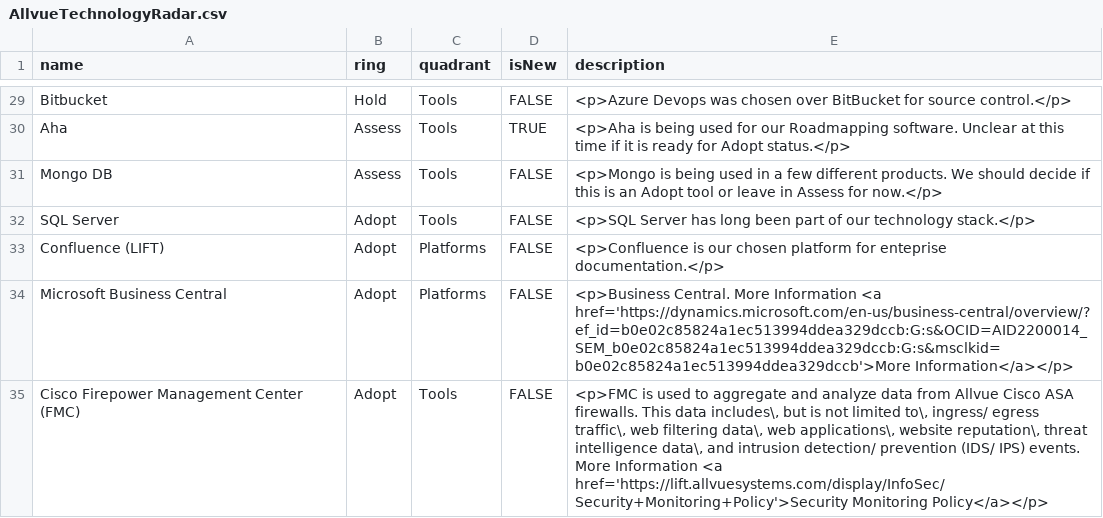
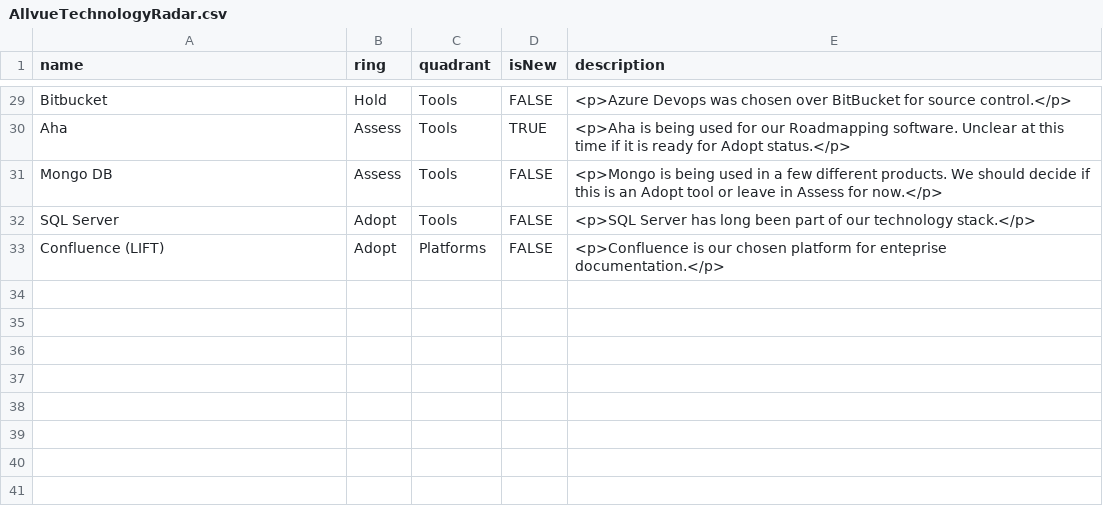
Before and after one commit to RonKewish36/build-your-own-radar, a CSV file: AllvueTechnologyRadar.csv, drawn as a sheet; only a part is shown, gaps mark what is left out.

Commit message:
Update AllvueTechnologyRadar.csv

```diff
--- a/AllvueTechnologyRadar.csv
+++ b/AllvueTechnologyRadar.csv
@@ -33,3 +33 @@ SQL Server,Adopt,Tools,FALSE,"<p>SQL Server has long been part of our technology
 Confluence (LIFT),Adopt,Platforms,FALSE,"<p>Confluence is our chosen platform for enteprise documentation.</p>"
-Microsoft Business Central,Adopt,Platforms,FALSE,"<p>Business Central. More Information <a href='https://dynamics.microsoft.com/en-us/business-central/overview/?ef_id=b0e02c85824a1ec513994ddea329dccb:G:s&OCID=AID2200014_SEM_b0e02c85824a1ec513994ddea329dccb:G:s&msclkid=b0e02c85824a1ec513994ddea329dccb'>More Information</a></p>"
-Cisco Firepower Management Center (FMC),Adopt,Tools,FALSE,"<p>FMC is used to aggregate and analyze data from Allvue Cisco ASA firewalls.  This data includes\, but is not limited to\, ingress/ egress traffic\, web filtering data\, web applications\, website reputation\, threat intelligence data\, and intrusion detection/ prevention (IDS/ IPS) events. More Information <a href='https://lift.allvuesystems.com/display/InfoSec/Security+Monitoring+Policy'>Security Monitoring Policy</a></p>"
```
